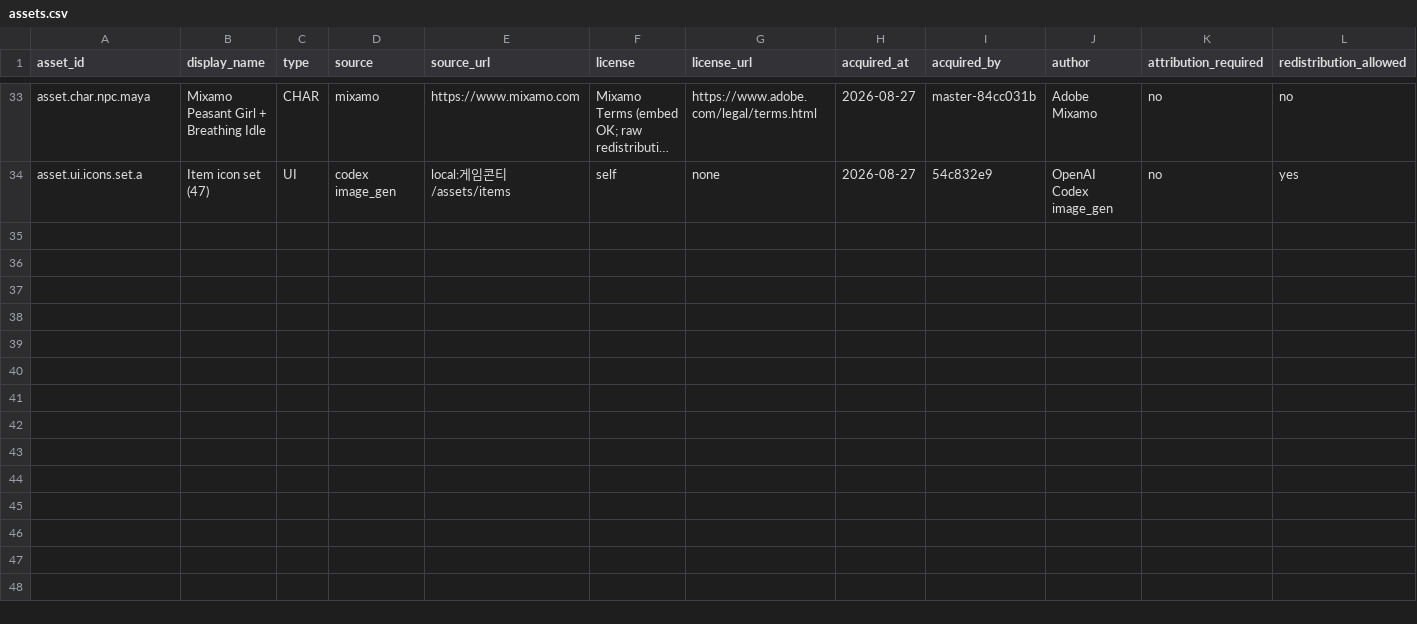
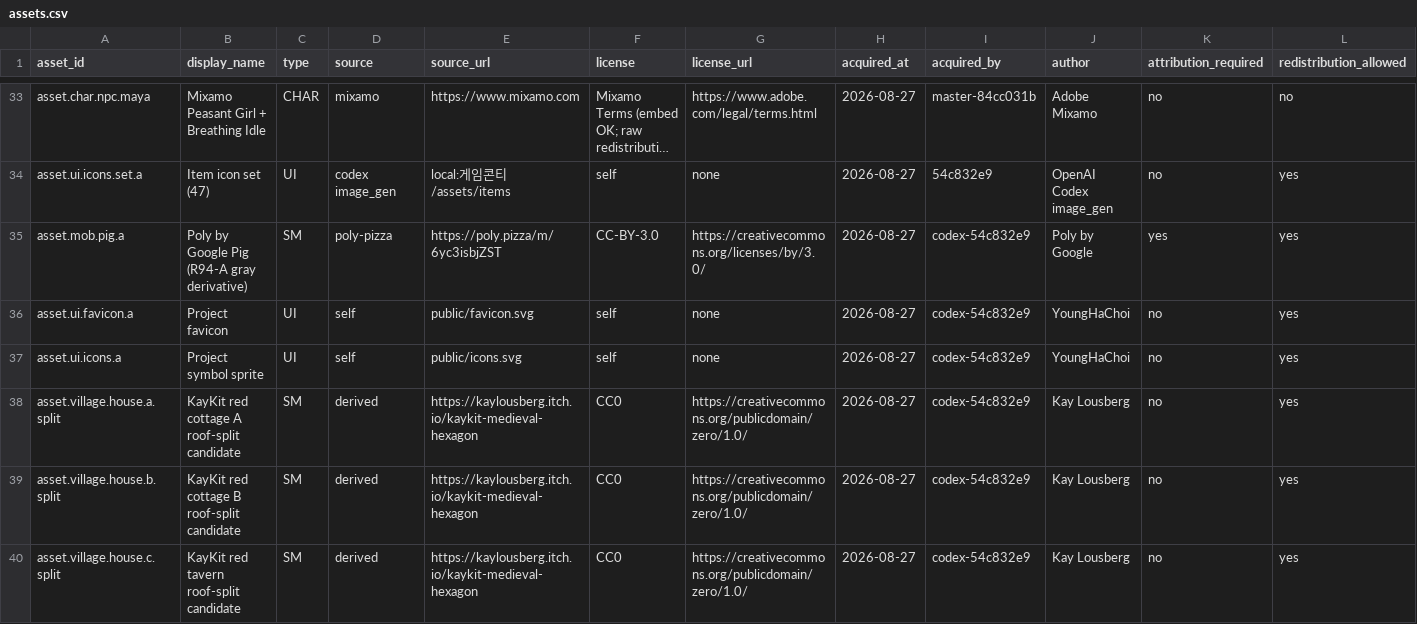
Before and after one commit to ChoiYoungHa/ChoiYoungHa.github.io, a CSV file: src/data/assets.csv, drawn as a sheet; only a part is shown, gaps mark what is left out; long unchanged cells end in …; rows hold the shown columns only; the diff names each change by its address in the sheet, - before the commit and + after, or states it on an @@ line.

Commit message:
M6-29(자산부) 돼지 GLB(Poly by Google 파생, 1,489tris·82KB·재질1) asset.mob.pig.a + favicon/icons.svg·split 3행 대장 등록 → check-assets 39행 PASS (R94-A, codex-A, wt/bench)

```diff
--- a/src/data/assets.csv
+++ b/src/data/assets.csv
+row 35: asset.mob.pig.a | Poly by Google Pig (R94-A gray derivative) | SM | poly-pizza | https://poly.pizza/m/6yc3isbjZST | CC-BY-3.0 | https://creativecommons.org/licenses/by/3.0/ | 2026-08-27 | codex-54c832e9 | Poly by Google | yes | yes
+row 36: asset.ui.favicon.a | Project favicon | UI | self | public/favicon.svg | self | none | 2026-08-27 | codex-54c832e9 | YoungHaChoi | no | yes
+row 37: asset.ui.icons.a | Project symbol sprite | UI | self | public/icons.svg | self | none | 2026-08-27 | codex-54c832e9 | YoungHaChoi | no | yes
+row 38: asset.village.house.a.split | KayKit red cottage A roof-split candidate | SM | derived | https://kaylousberg.itch.io/kaykit-medieval-hexagon | CC0 | https://creativecommons.org/publicdomain/zero/1.0/ | 2026-08-27 | codex-54c832e9 | Kay Lousberg | no | yes
+row 39: asset.village.house.b.split | KayKit red cottage B roof-split candidate | SM | derived | https://kaylousberg.itch.io/kaykit-medieval-hexagon | CC0 | https://creativecommons.org/publicdomain/zero/1.0/ | 2026-08-27 | codex-54c832e9 | Kay Lousberg | no | yes
+row 40: asset.village.house.c.split | KayKit red tavern roof-split candidate | SM | derived | https://kaylousberg.itch.io/kaykit-medieval-hexagon | CC0 | https://creativecommons.org/publicdomain/zero/1.0/ | 2026-08-27 | codex-54c832e9 | Kay Lousberg | no | yes
```
Also changed, not shown: 6 other files.
